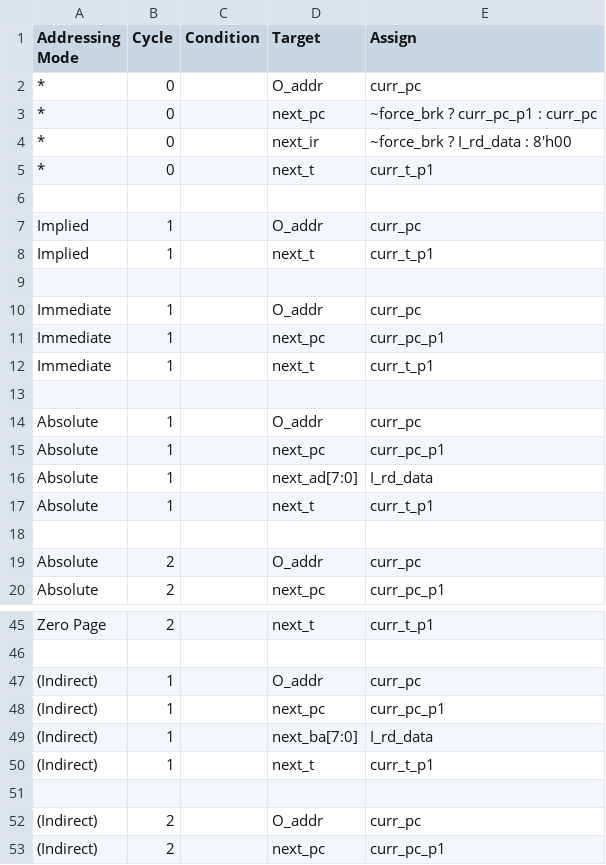
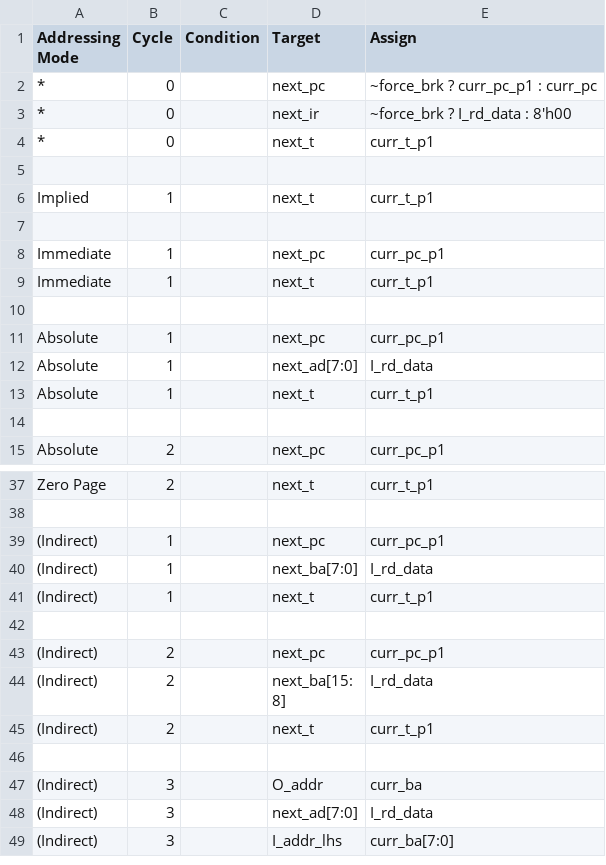
Before and after one commit to 2bitsin/Q2A03, a CSV file: data/ISA-am-cycles.csv, drawn as a sheet; only a part is shown, gaps mark what is left out; the shorter side is filled out with more unchanged rows; the diff covers the shown part only; the diff names each change by its address in the sheet, - before the commit and + after, or states it on an @@ line.

```diff
--- a/data/ISA-am-cycles.csv
+++ b/data/ISA-am-cycles.csv
-row 2: * | 0 |  | O_addr | curr_pc
-row 7: Implied | 1 |  | O_addr | curr_pc
-row 10: Immediate | 1 |  | O_addr | curr_pc
-row 14: Absolute | 1 |  | O_addr | curr_pc
-row 19: Absolute | 2 |  | O_addr | curr_pc
-row 47: (Indirect) | 1 |  | O_addr | curr_pc
-row 52: (Indirect) | 2 |  | O_addr | curr_pc
```
Also changed, not shown: 17 removed rows elsewhere in this file, data/ISA-op-cycles.csv, 5 other files.
